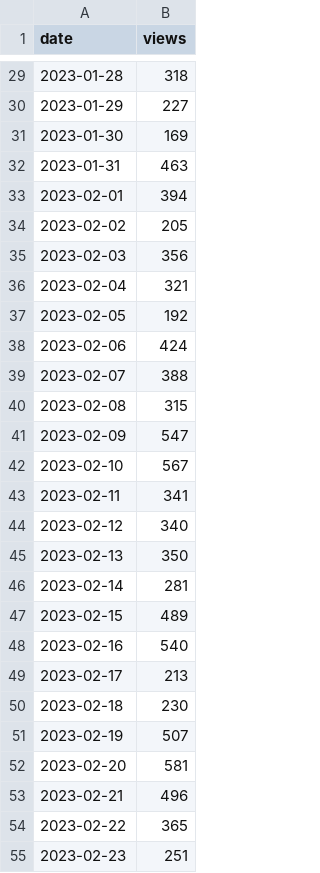
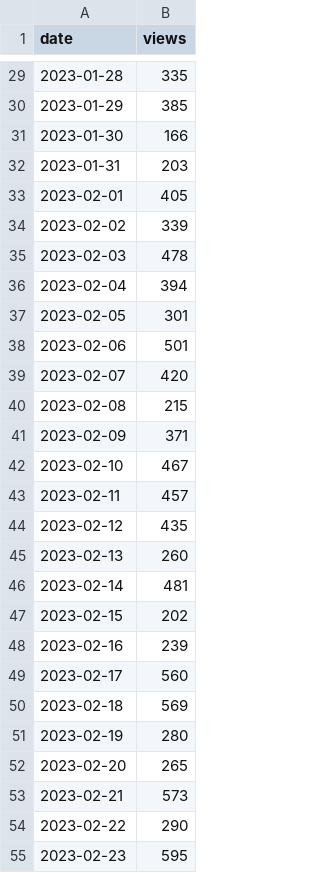
Before and after one commit to Chalke-Aayush-15/Test_ChronoCast, a CSV file: backend/chronocast_api/media/datasets/test_data.csv, drawn as a sheet; only a part is shown, gaps mark what is left out; the diff covers the shown part only.

```diff
--- a/backend/chronocast_api/media/datasets/test_data.csv
+++ b/backend/chronocast_api/media/datasets/test_data.csv
@@ -29,27 +29,27 @@ date,views
-2023-01-28,318
-2023-01-29,227
-2023-01-30,169
-2023-01-31,463
-2023-02-01,394
-2023-02-02,205
-2023-02-03,356
-2023-02-04,321
-2023-02-05,192
-2023-02-06,424
-2023-02-07,388
-2023-02-08,315
-2023-02-09,547
-2023-02-10,567
-2023-02-11,341
-2023-02-12,340
-2023-02-13,350
-2023-02-14,281
-2023-02-15,489
-2023-02-16,540
-2023-02-17,213
-2023-02-18,230
-2023-02-19,507
-2023-02-20,581
-2023-02-21,496
-2023-02-22,365
-2023-02-23,251
+2023-01-28,335
+2023-01-29,385
+2023-01-30,166
+2023-01-31,203
+2023-02-01,405
+2023-02-02,339
+2023-02-03,478
+2023-02-04,394
+2023-02-05,301
+2023-02-06,501
+2023-02-07,420
+2023-02-08,215
+2023-02-09,371
+2023-02-10,467
+2023-02-11,457
+2023-02-12,435
+2023-02-13,260
+2023-02-14,481
+2023-02-15,202
+2023-02-16,239
+2023-02-17,560
+2023-02-18,569
+2023-02-19,280
+2023-02-20,265
+2023-02-21,573
+2023-02-22,290
+2023-02-23,595
```
Also changed, not shown: 73 edited cells elsewhere in this file, 14 other files.
